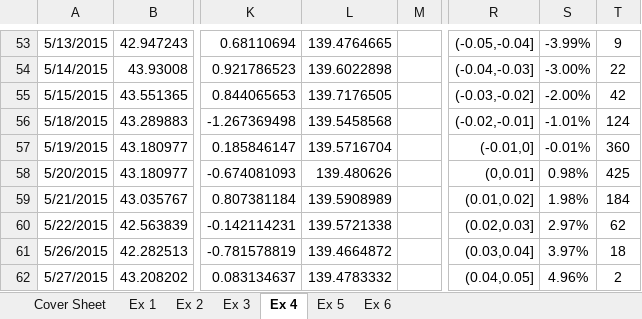
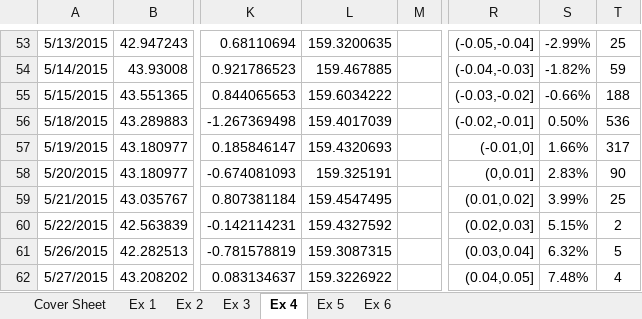
Before and after one commit to luutomas/financial-modelling-with-VBA, an Excel workbook: HW1_Cerny_Luu_Malecha.xlsm, sheet Ex 4, drawn as a sheet; only a part is shown, gaps mark what is left out; values as stored, in another font and other column widths than the file's, no borders; charts and pictures not drawn; the diff covers the shown part only; the diff names each change by its address in the sheet, - before the commit and + after, or states it on an @@ line.

```diff
--- a/HW1_Cerny_Luu_Malecha.xlsm (sheet Ex 4)
+++ b/HW1_Cerny_Luu_Malecha.xlsm (sheet Ex 4)
-L53: 139.4764665
+L53: 159.3200635
-S53: -3.99%
+S53: -2.99%
-T53: 9
+T53: 25
-L54: 139.6022898
+L54: 159.467885
-S54: -3.00%
+S54: -1.82%
-T54: 22
+T54: 59
-L55: 139.7176505
+L55: 159.6034222
-S55: -2.00%
+S55: -0.66%
-T55: 42
+T55: 188
-L56: 139.5458568
+L56: 159.4017039
-S56: -1.01%
+S56: 0.50%
-T56: 124
+T56: 536
-L57: 139.5716704
+L57: 159.4320693
-S57: -0.01%
+S57: 1.66%
-T57: 360
+T57: 317
-L58: 139.480626
+L58: 159.325191
-S58: 0.98%
+S58: 2.83%
-T58: 425
+T58: 90
-L59: 139.5908989
+L59: 159.4547495
-S59: 1.98%
+S59: 3.99%
-T59: 184
+T59: 25
-L60: 139.5721338
+L60: 159.4327592
-S60: 2.97%
+S60: 5.15%
-T60: 62
+T60: 2
-L61: 139.4664872
+L61: 159.3087315
-S61: 3.97%
+S61: 6.32%
-T61: 18
+T61: 5
-L62: 139.4783332
+L62: 159.3226922
-S62: 4.96%
+S62: 7.48%
-T62: 2
+T62: 4
```
Also changed, not shown: 1 added row, 273 edited cells and cell formats elsewhere in this sheet, sheet Ex 1, sheet Ex 6, charts or pictures.
